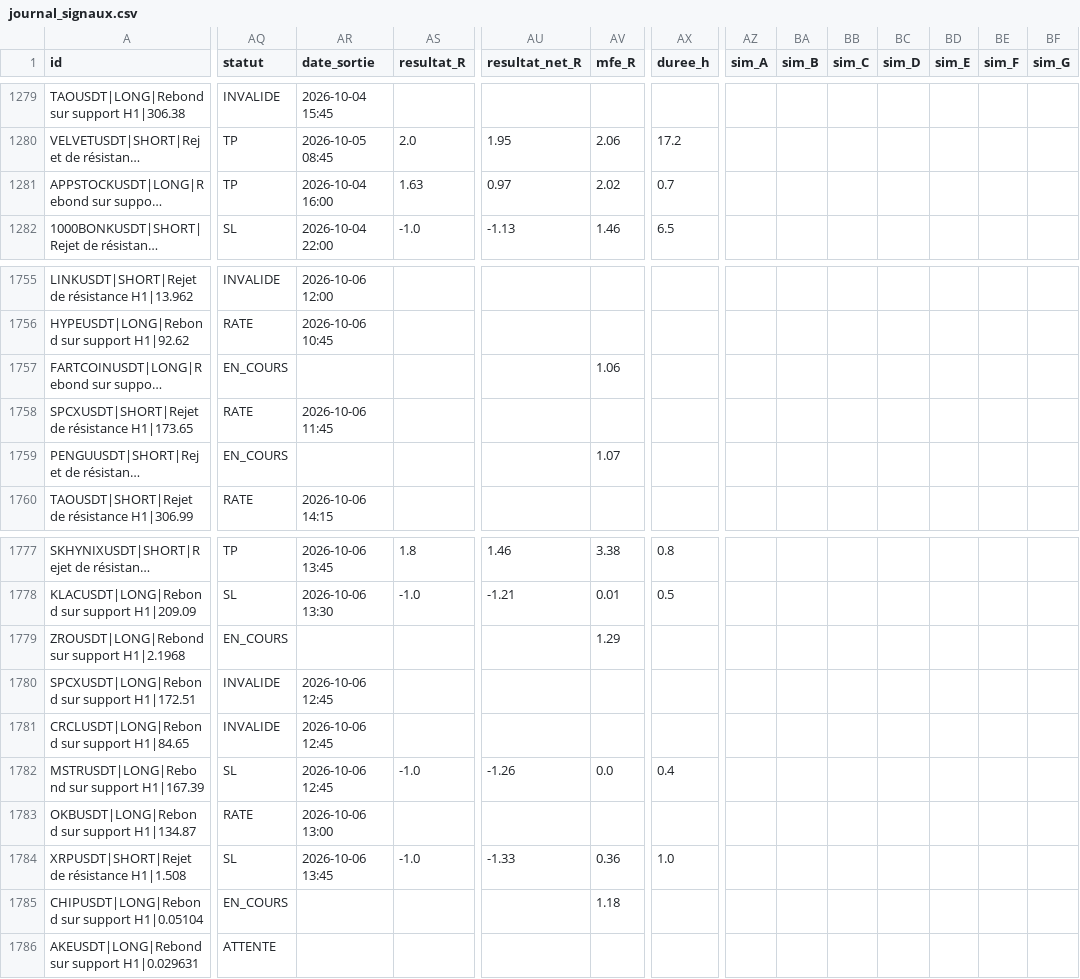
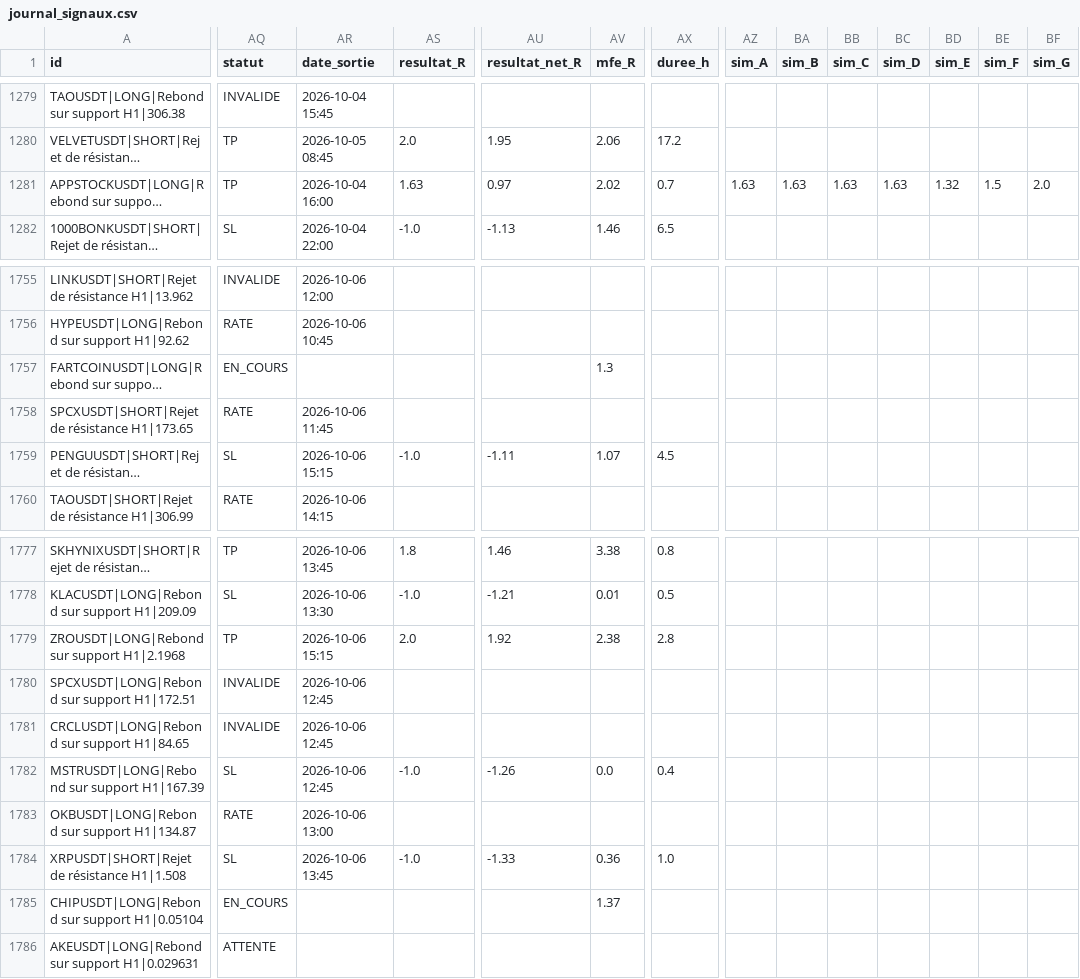
Before and after one commit to fraispropr-ship-it/crypto-pepite, a CSV file: journal_signaux.csv, drawn as a sheet; only a part is shown, gaps mark what is left out; long unchanged cells end in …; the diff covers the shown part only; the diff names each change by its address in the sheet, - before the commit and + after, or states it on an @@ line.

```diff
--- a/journal_signaux.csv
+++ b/journal_signaux.csv
-AZ1281 (sim_A): (empty)
+AZ1281 (sim_A): 1.63
-BA1281 (sim_B): (empty)
+BA1281 (sim_B): 1.63
-BB1281 (sim_C): (empty)
+BB1281 (sim_C): 1.63
-BC1281 (sim_D): (empty)
+BC1281 (sim_D): 1.63
-BD1281 (sim_E): (empty)
+BD1281 (sim_E): 1.32
-BE1281 (sim_F): (empty)
+BE1281 (sim_F): 1.5
-BF1281 (sim_G): (empty)
+BF1281 (sim_G): 2.0
-AV1757 (mfe_R): 1.06
+AV1757 (mfe_R): 1.3
-AQ1759 (statut): EN_COURS
+AQ1759 (statut): SL
-AR1759 (date_sortie): (empty)
+AR1759 (date_sortie): 2026-10-06 15:15
-AS1759 (resultat_R): (empty)
+AS1759 (resultat_R): -1.0
-AU1759 (resultat_net_R): (empty)
+AU1759 (resultat_net_R): -1.11
-AX1759 (duree_h): (empty)
+AX1759 (duree_h): 4.5
-AQ1779 (statut): EN_COURS
+AQ1779 (statut): TP
-AR1779 (date_sortie): (empty)
+AR1779 (date_sortie): 2026-10-06 15:15
-AS1779 (resultat_R): (empty)
+AS1779 (resultat_R): 2.0
-AU1779 (resultat_net_R): (empty)
+AU1779 (resultat_net_R): 1.92
-AV1779 (mfe_R): 1.29
+AV1779 (mfe_R): 2.38
-AX1779 (duree_h): (empty)
+AX1779 (duree_h): 2.8
-AV1785 (mfe_R): 1.18
+AV1785 (mfe_R): 1.37
```
Also changed, not shown: 1 added row and 34 edited cells elsewhere in this file, 1 other file.
